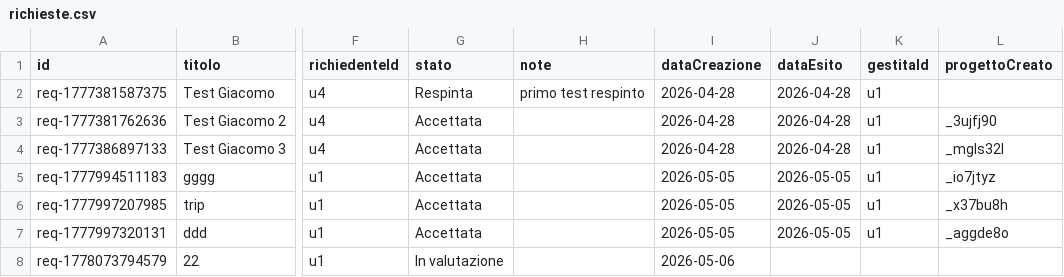
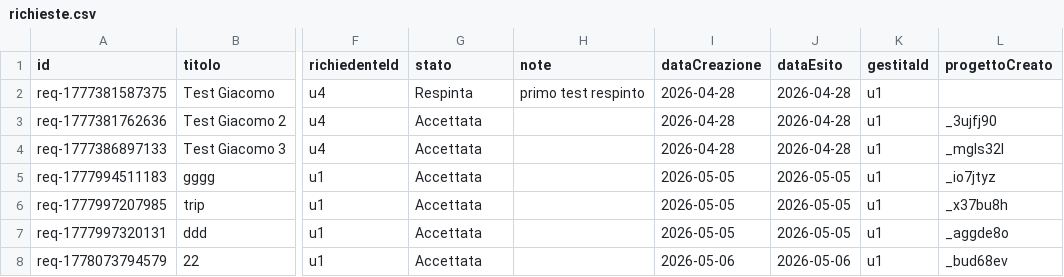
Before and after one commit to lodomenicobufi/luo-portfolio-access, a CSV file: data/richieste.csv, drawn as a sheet; only a part is shown, gaps mark what is left out; the diff names each change by its address in the sheet, - before the commit and + after, or states it on an @@ line.

Commit message:
Update richieste

```diff
--- a/data/richieste.csv
+++ b/data/richieste.csv
-G8 (stato): In valutazione
+G8 (stato): Accettata
-J8 (dataEsito): (empty)
+J8 (dataEsito): 2026-05-06
-K8 (gestitaId): (empty)
+K8 (gestitaId): u1
-L8 (progettoCreato): (empty)
+L8 (progettoCreato): _bud68ev
```
